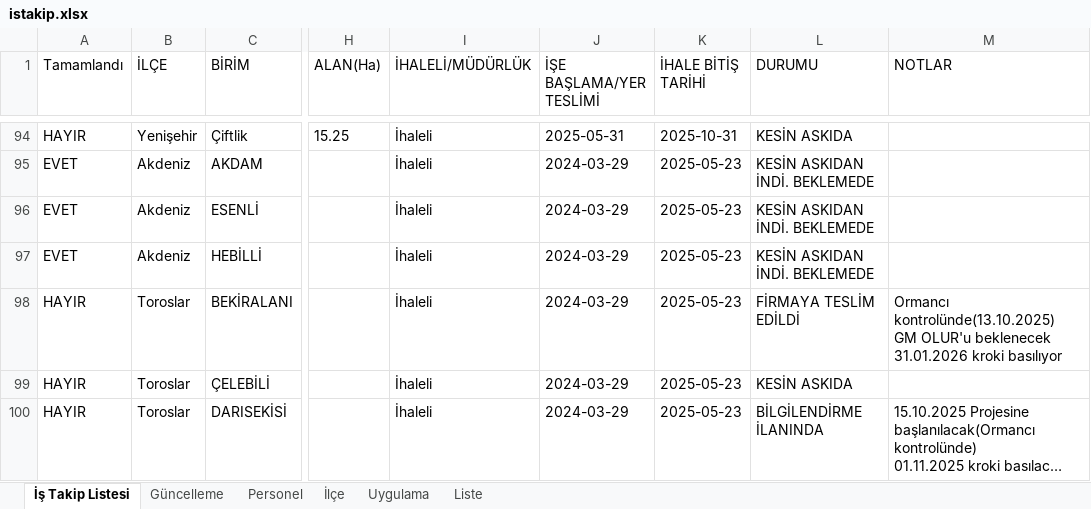
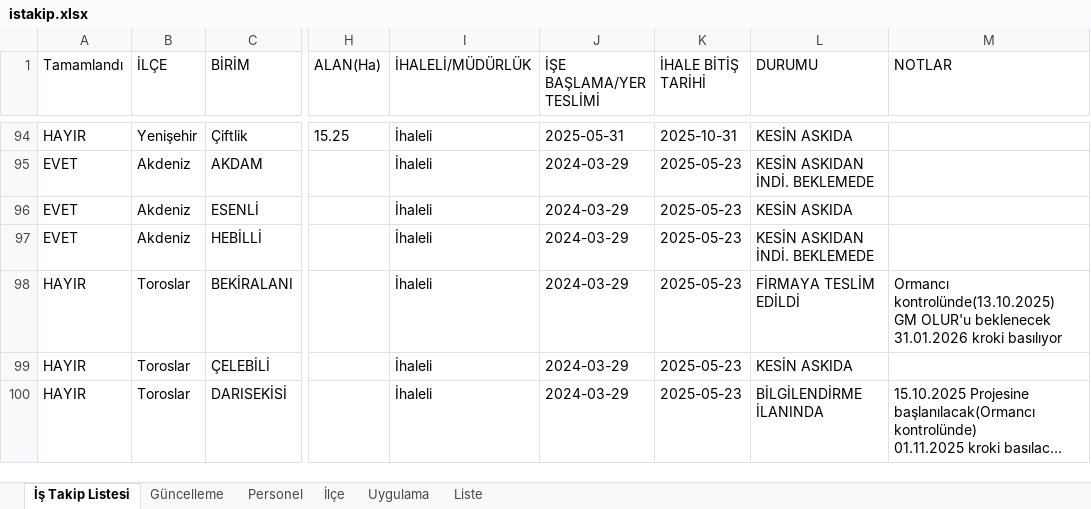
Before and after one commit to gokhangeo/ihale, an Excel workbook: istakip.xlsx, sheet İş Takip Listesi, drawn as a sheet; only a part is shown, gaps mark what is left out; long unchanged cells end in …; values as stored, in another font and other column widths than the file's, no borders; the diff names each change by its address in the sheet, - before the commit and + after, or states it on an @@ line.

Commit message:
İş Takip Güncellemesi - 05.02.2026 15:21:06

```diff
--- a/istakip.xlsx (sheet İş Takip Listesi)
+++ b/istakip.xlsx (sheet İş Takip Listesi)
-L96 (DURUMU): KESİN ASKIDAN İNDİ. BEKLEMEDE
+L96 (DURUMU): KESİN ASKIDA
```
